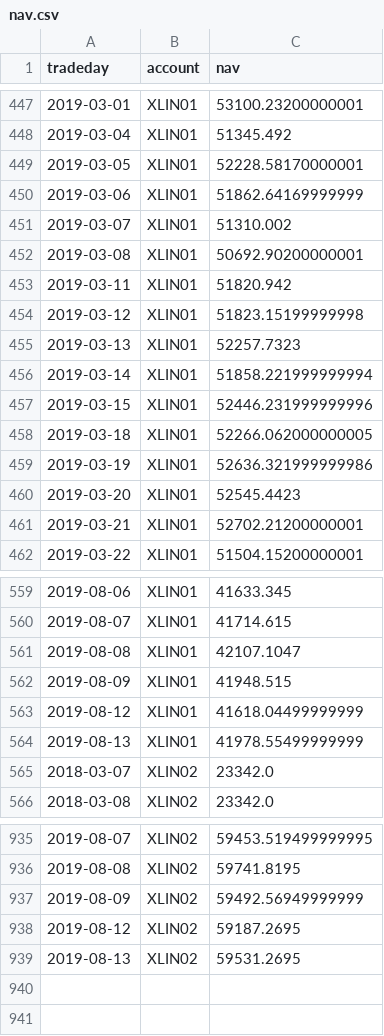
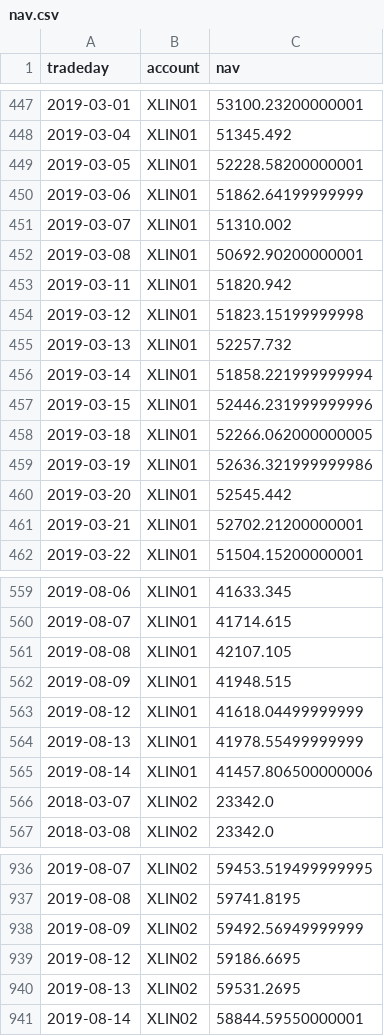
Before and after one commit to WesselMar/data-warehouse, a CSV file: csv/nav.csv, drawn as a sheet; only a part is shown, gaps mark what is left out; the diff covers the shown part only.

```diff
--- a/csv/nav.csv
+++ b/csv/nav.csv
@@ -448,4 +448,4 @@ tradeday,account,nav
 2019-03-04,XLIN01,51345.492
-2019-03-05,XLIN01,52228.58170000001
-2019-03-06,XLIN01,51862.64169999999
+2019-03-05,XLIN01,52228.58200000001
+2019-03-06,XLIN01,51862.64199999999
 2019-03-07,XLIN01,51310.002
@@ -454,3 +454,3 @@ tradeday,account,nav
 2019-03-12,XLIN01,51823.15199999998
-2019-03-13,XLIN01,52257.7323
+2019-03-13,XLIN01,52257.732
 2019-03-14,XLIN01,51858.221999999994
@@ -459,3 +459,3 @@ tradeday,account,nav
 2019-03-19,XLIN01,52636.321999999986
-2019-03-20,XLIN01,52545.4423
+2019-03-20,XLIN01,52545.442
 2019-03-21,XLIN01,52702.21200000001
@@ -560,3 +560,3 @@ tradeday,account,nav
 2019-08-07,XLIN01,41714.615
-2019-08-08,XLIN01,42107.1047
+2019-08-08,XLIN01,42107.105
 2019-08-09,XLIN01,41948.515
@@ -564,2 +564,3 @@ tradeday,account,nav
 2019-08-13,XLIN01,41978.55499999999
+2019-08-14,XLIN01,41457.806500000006
 2018-03-07,XLIN02,23342.0
@@ -937,3 +938,4 @@ tradeday,account,nav
 2019-08-09,XLIN02,59492.56949999999
-2019-08-12,XLIN02,59187.2695
+2019-08-12,XLIN02,59186.6695
 2019-08-13,XLIN02,59531.2695
+2019-08-14,XLIN02,58844.59550000001
```
Also changed, not shown: 14 edited cells elsewhere in this file, csv/attr.csv, csv/holdings.csv.
